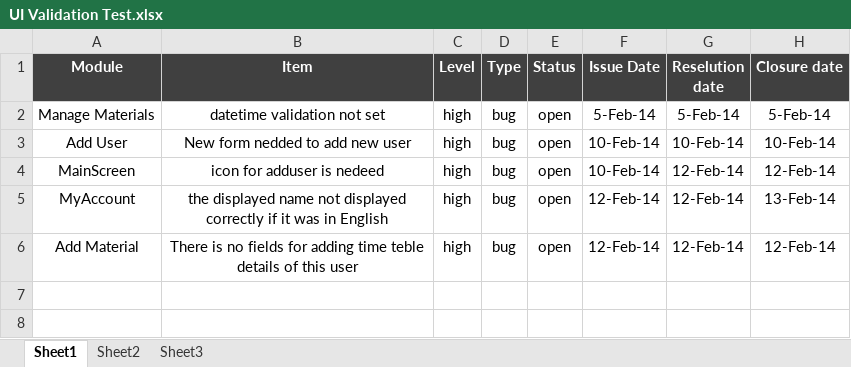
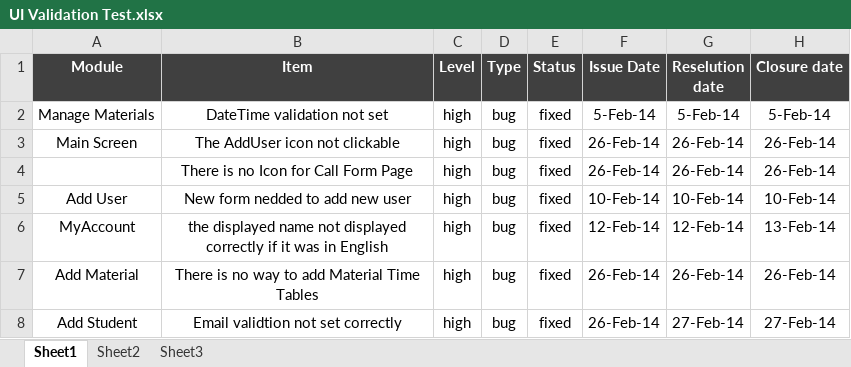
Before and after one commit to Delta-Code-Organization/IVR, an Excel workbook: Docs/UI Validation Test.xlsx, sheet Sheet1, drawn as a sheet; values as stored, in another font and other column widths than the file's, no borders; removed rows and columns are numbered as before the commit, all else as after; the diff names each change by its address in the sheet, - before the commit and + after, or states it on an @@ line.

```diff
--- a/Docs/UI Validation Test.xlsx (sheet Sheet1)
+++ b/Docs/UI Validation Test.xlsx (sheet Sheet1)
-B2 (Item): datetime validation not set
+B2 (Item): DateTime validation not set
-E2 (Status): open
+E2 (Status): fixed
+row 3: Main Screen | The AddUser icon not clickable | high | bug | fixed | 26-Feb-14 | 26-Feb-14 | 26-Feb-14
+row 4:  | There is no Icon for Call Form Page | high | bug | fixed | 26-Feb-14 | 26-Feb-14 | 26-Feb-14
-E5 (Status): open
+E5 (Status): fixed
-row 4: MainScreen | icon for adduser is nedeed | high | bug | open | 10-Feb-14 | 12-Feb-14 | 12-Feb-14
-E6:E7 (Status): open
+E6:E7 (Status): fixed
-B7 (Item): …is no fields for adding time teble details of this user
+B7 (Item): …is no way to add Material Time Tables
-F7 (Issue Date): 12-Feb-14
+F7 (Issue Date): 26-Feb-14
-G7 (Reselution date): 12-Feb-14
+G7 (Reselution date): 26-Feb-14
-H7 (Closure date): 12-Feb-14
+H7 (Closure date): 26-Feb-14
+row 8: Add Student | Email validtion not set correctly | high | bug | fixed | 26-Feb-14 | 27-Feb-14 | 27-Feb-14
```
Also changed, not shown: Docs/Business Unit Test.xlsx, Docs/Integration Test.xlsx, 39 other files.
